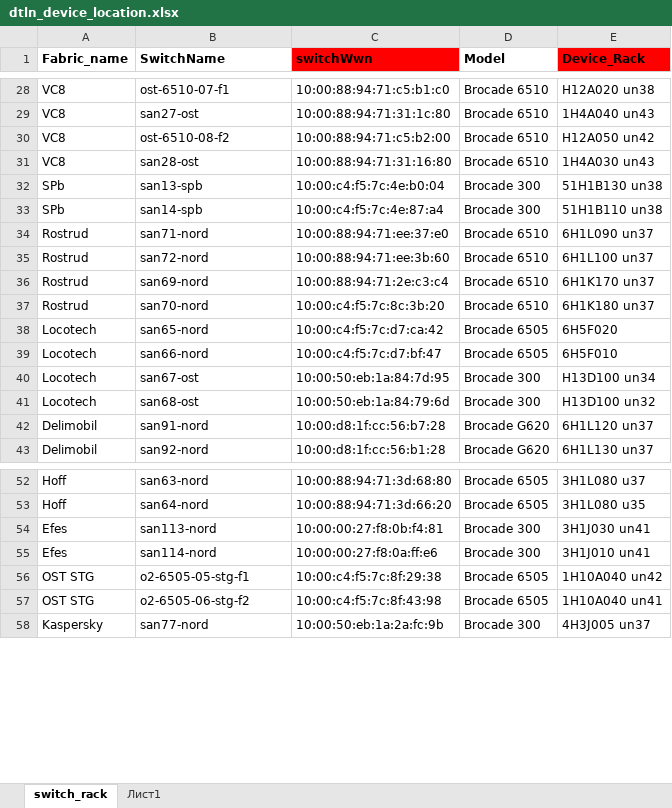
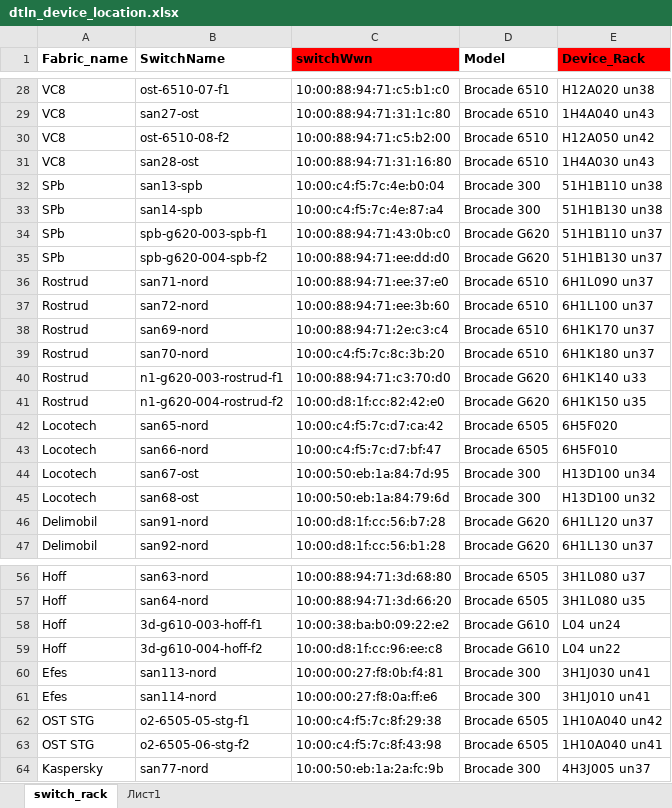
Before and after one commit to KonstantinAlxVlasenko/san_report_automation, an Excel workbook: dtln_device_location.xlsx, sheet switch_rack, drawn as a sheet; only a part is shown, gaps mark what is left out; values as stored, in another font and other column widths than the file's, no borders; the diff names each change by its address in the sheet, - before the commit and + after, or states it on an @@ line.

```diff
--- a/dtln_device_location.xlsx (sheet switch_rack)
+++ b/dtln_device_location.xlsx (sheet switch_rack)
-E32 (Device_Rack): 51H1B130 un38
+E32 (Device_Rack): 51H1B110 un38
-E33 (Device_Rack): 51H1B110 un38
+E33 (Device_Rack): 51H1B130 un38
+row 34: SPb | spb-g620-003-spb-f1 | 10:00:88:94:71:43:0b:c0 | Brocade G620 | 51H1B110 un37
+row 35: SPb | spb-g620-004-spb-f2 | 10:00:88:94:71:ee:dd:d0 | Brocade G620 | 51H1B130 un37
+row 40: Rostrud | n1-g620-003-rostrud-f1 | 10:00:88:94:71:c3:70:d0 | Brocade G620 | 6H1K140 u33
+row 41: Rostrud | n1-g620-004-rostrud-f2 | 10:00:d8:1f:cc:82:42:e0 | Brocade G620 | 6H1K150 u35
+row 58: Hoff | 3d-g610-003-hoff-f1 | 10:00:38:ba:b0:09:22:e2 | Brocade G610 | L04 un24
+row 59: Hoff | 3d-g610-004-hoff-f2 | 10:00:d8:1f:cc:96:ee:c8 | Brocade G610 | L04 un22
```
Also changed, not shown: report_info.xlsx, san_automation_info.xlsx, 14 other files.
